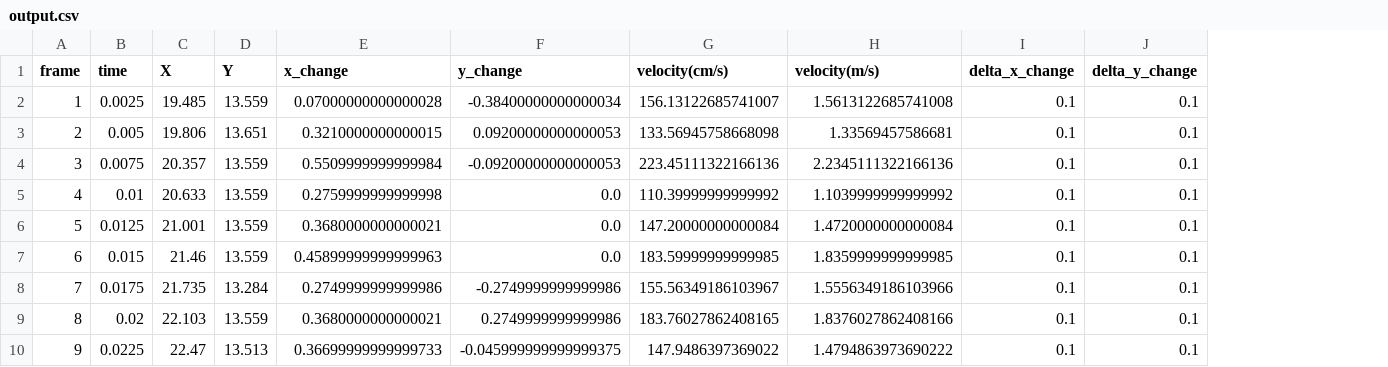
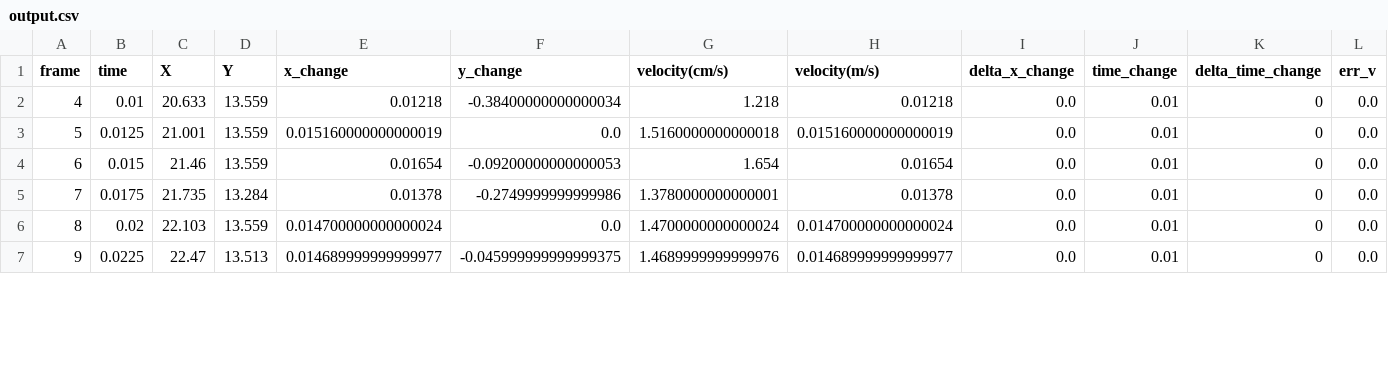
Before and after one commit to pragers/Billiard-School, a CSV file: results/meting2/output.csv, drawn as a sheet; only a part is shown; removed rows and columns are numbered as before the commit, all else as after; the diff covers the shown part only; the diff names each change by its address in the sheet, - before the commit and + after, or states it on an @@ line.

```diff
--- a/results/meting2/output.csv
+++ b/results/meting2/output.csv
-column J (delta_y_change), rows 5-10: all 0.1
+column J (time_change), rows 2-7: all 0.01
+column K (delta_time_change), rows 2-7: all 0
+column L (err_v), rows 2-7: all 0.0
-row 2: 1 | 0.0025 | 19.485 | 13.559 | 0.07000000000000028 | -0.38400000000000034 | 156.13122685741007 | 1.5613122685741008 | 0.1 | 0.1
-row 3: 2 | 0.005 | 19.806 | 13.651 | 0.3210000000000015 | 0.09200000000000053 | 133.56945758668098 | 1.33569457586681 | 0.1 | 0.1
-row 4: 3 | 0.0075 | 20.357 | 13.559 | 0.5509999999999984 | -0.09200000000000053 | 223.45111322166136 | 2.2345111322166136 | 0.1 | 0.1
-E2 (x_change): 0.2759999999999998
+E2 (x_change): 0.01218
-F2 (y_change): 0.0
+F2 (y_change): -0.38400000000000034
-G2 (velocity(cm/s)): 110.39999999999992
+G2 (velocity(cm/s)): 1.218
-H2 (velocity(m/s)): 1.1039999999999992
+H2 (velocity(m/s)): 0.01218
-I2:I7 (delta_x_change): 0.1
+I2:I7 (delta_x_change): 0.0
-E3 (x_change): 0.3680000000000021
+E3 (x_change): 0.015160000000000019
-G3 (velocity(cm/s)): 147.20000000000084
+G3 (velocity(cm/s)): 1.5160000000000018
-H3 (velocity(m/s)): 1.4720000000000084
+H3 (velocity(m/s)): 0.015160000000000019
-E4 (x_change): 0.45899999999999963
+E4 (x_change): 0.01654
-F4 (y_change): 0.0
+F4 (y_change): -0.09200000000000053
-G4 (velocity(cm/s)): 183.59999999999985
+G4 (velocity(cm/s)): 1.654
-H4 (velocity(m/s)): 1.8359999999999985
+H4 (velocity(m/s)): 0.01654
-E5 (x_change): 0.2749999999999986
+E5 (x_change): 0.01378
-G5 (velocity(cm/s)): 155.56349186103967
+G5 (velocity(cm/s)): 1.3780000000000001
-H5 (velocity(m/s)): 1.5556349186103966
+H5 (velocity(m/s)): 0.01378
-E6 (x_change): 0.3680000000000021
+E6 (x_change): 0.014700000000000024
-F6 (y_change): 0.2749999999999986
+F6 (y_change): 0.0
-G6 (velocity(cm/s)): 183.76027862408165
+G6 (velocity(cm/s)): 1.4700000000000024
-H6 (velocity(m/s)): 1.8376027862408166
+H6 (velocity(m/s)): 0.014700000000000024
-E7 (x_change): 0.36699999999999733
+E7 (x_change): 0.014689999999999977
-G7 (velocity(cm/s)): 147.9486397369022
+G7 (velocity(cm/s)): 1.4689999999999976
-H7 (velocity(m/s)): 1.4794863973690222
+H7 (velocity(m/s)): 0.014689999999999977
```
Also changed, not shown: 25 edited cells elsewhere in this file, results/meting10/output.csv, results/meting3/output.csv, 27 other files.
